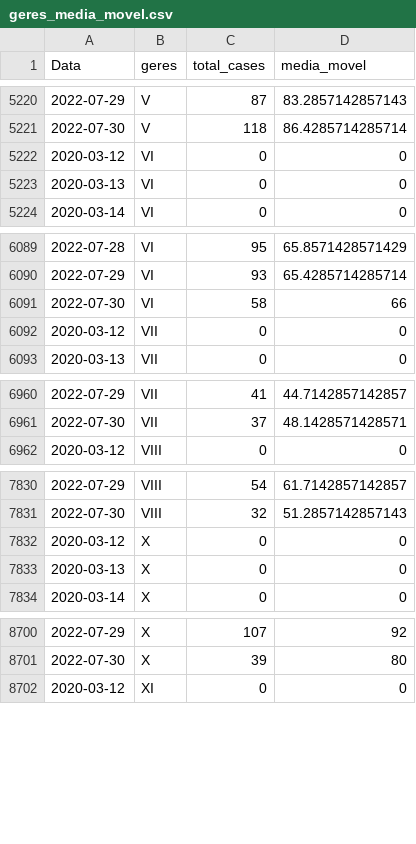
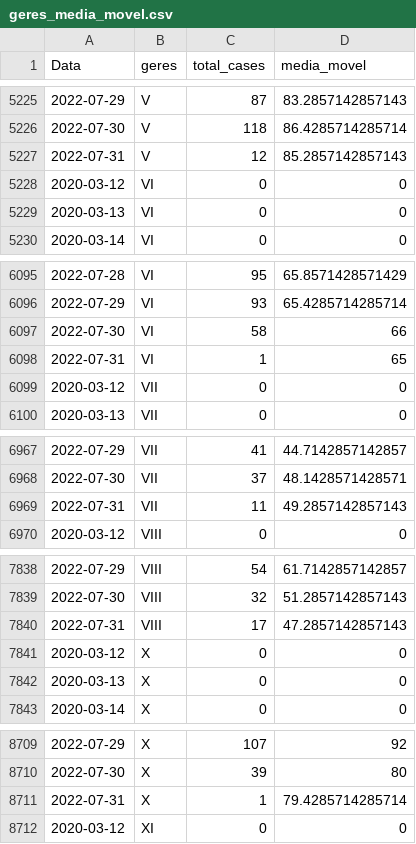
Before and after one commit to edneide/covid-19_Pernambuco, a CSV file: geres_media_movel.csv, drawn as a sheet; only a part is shown, gaps mark what is left out; the diff covers the shown part only.

```diff
--- a/geres_media_movel.csv
+++ b/geres_media_movel.csv
@@ -5221,2 +5226,3 @@
 2022-07-30,"V",118,86.4285714285714
+2022-07-31,"V",12,85.2857142857143
 2020-03-12,"VI",0,0
@@ -6091,2 +6097,3 @@
 2022-07-30,"VI",58,66
+2022-07-31,"VI",1,65
 2020-03-12,"VII",0,0
@@ -6961,2 +6968,3 @@
 2022-07-30,"VII",37,48.1428571428571
+2022-07-31,"VII",11,49.2857142857143
 2020-03-12,"VIII",0,0
@@ -7831,2 +7839,3 @@
 2022-07-30,"VIII",32,51.2857142857143
+2022-07-31,"VIII",17,47.2857142857143
 2020-03-12,"X",0,0
@@ -8701,2 +8710,3 @@
 2022-07-30,"X",39,80
+2022-07-31,"X",1,79.4285714285714
 2020-03-12,"XI",0,0
```
Also changed, not shown: 7 added rows elsewhere in this file, novos_casos_PE.csv, novos_obitos_pe.csv, 6 other files.
